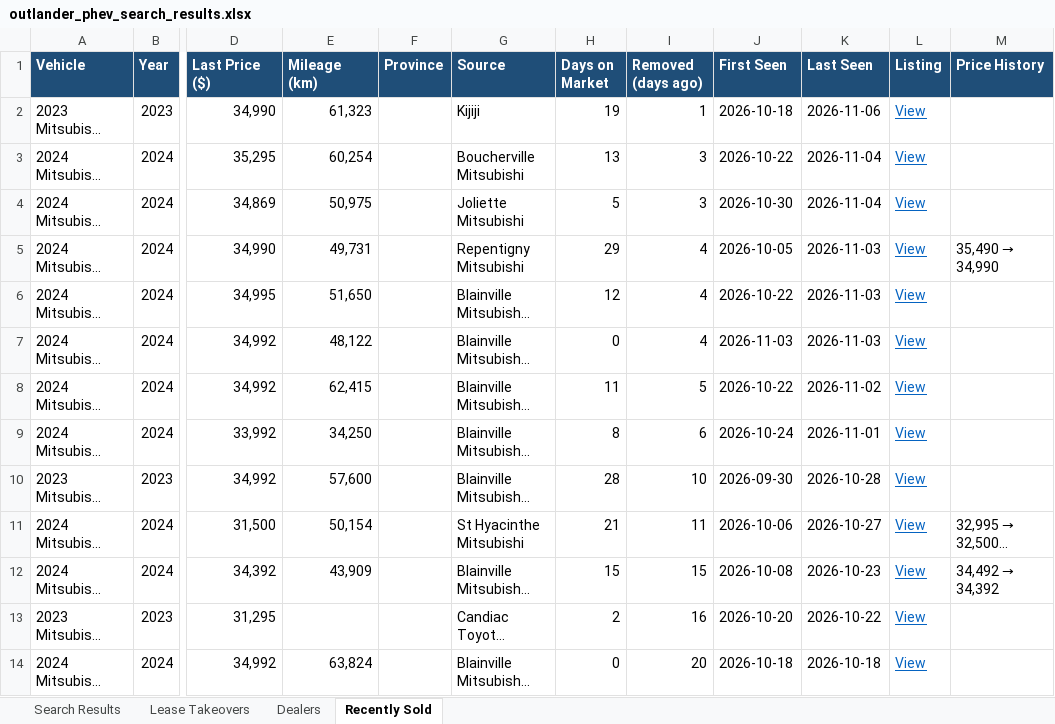
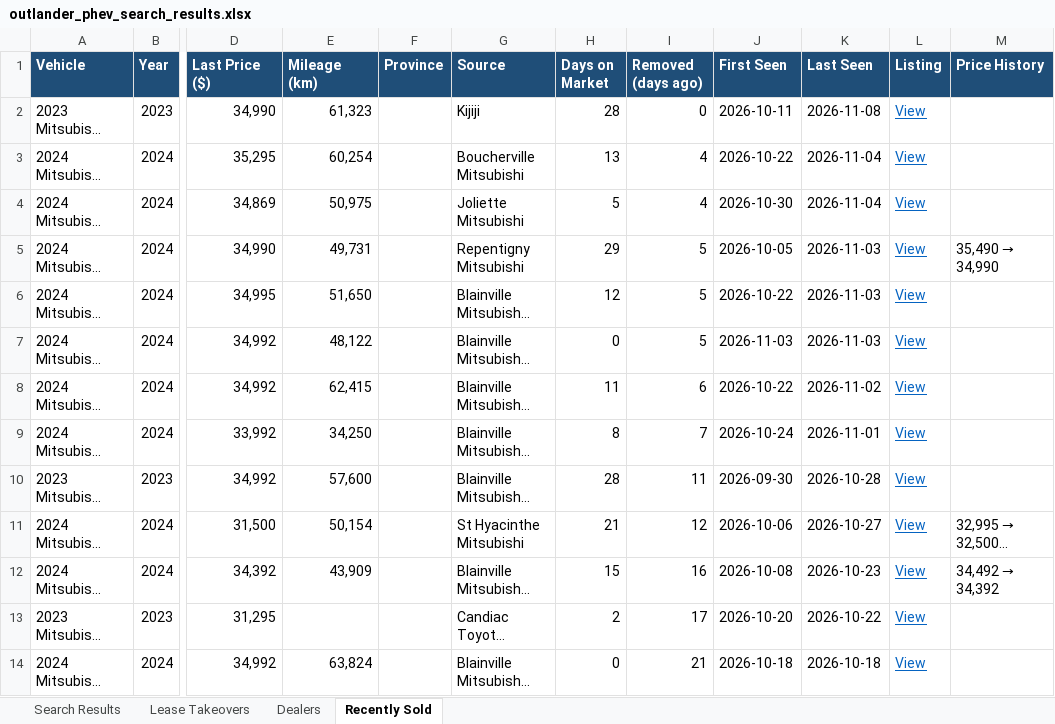
Before and after one commit to mdnaseershah/vehicle-search-automation, an Excel workbook: outlander_phev_search_results.xlsx, sheet Recently Sold, drawn as a sheet; only a part is shown, gaps mark what is left out; long unchanged cells end in …; values as stored, in another font and other column widths than the file's, no borders; the diff names each change by its address in the sheet, - before the commit and + after, or states it on an @@ line.

```diff
--- a/outlander_phev_search_results.xlsx (sheet Recently Sold)
+++ b/outlander_phev_search_results.xlsx (sheet Recently Sold)
-H2 (Days on Market): 19
+H2 (Days on Market): 28
-I2 (Removed (days ago)): 1
+I2 (Removed (days ago)): 0
-J2 (First Seen): 2026-10-18
+J2 (First Seen): 2026-10-11
-K2 (Last Seen): 2026-11-06
+K2 (Last Seen): 2026-11-08
-I3:I4 (Removed (days ago)): 3
+I3:I4 (Removed (days ago)): 4
-I5:I7 (Removed (days ago)): 4
+I5:I7 (Removed (days ago)): 5
-I8 (Removed (days ago)): 5
+I8 (Removed (days ago)): 6
-I9 (Removed (days ago)): 6
+I9 (Removed (days ago)): 7
-I10 (Removed (days ago)): 10
+I10 (Removed (days ago)): 11
-I11 (Removed (days ago)): 11
+I11 (Removed (days ago)): 12
-I12 (Removed (days ago)): 15
+I12 (Removed (days ago)): 16
-I13 (Removed (days ago)): 16
+I13 (Removed (days ago)): 17
-I14 (Removed (days ago)): 20
+I14 (Removed (days ago)): 21
```
Also changed, not shown: sheet Search Results, 3 other files.
